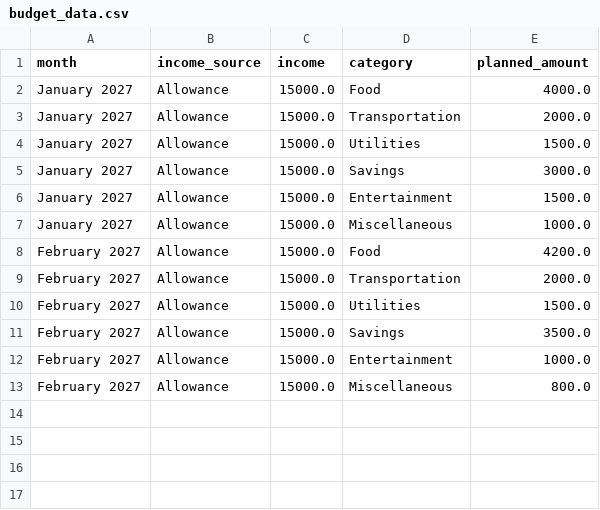
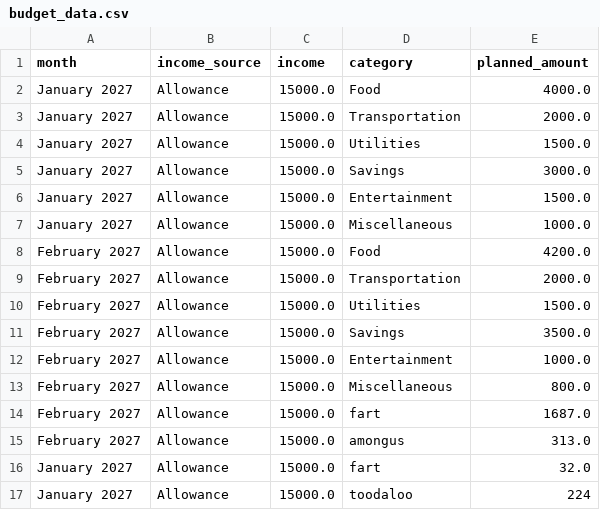
Before and after one commit to samuel-lim67/budget-buddy-lim-202605250, a CSV file: budget_data.csv, drawn as a sheet; the diff names each change by its address in the sheet, - before the commit and + after, or states it on an @@ line.

Commit message:
revamped budget with add category feature

```diff
--- a/budget_data.csv
+++ b/budget_data.csv
+row 14: February 2027 | Allowance | 15000.0 | fart | 1687.0
+row 15: February 2027 | Allowance | 15000.0 | amongus | 313.0
+row 16: January 2027 | Allowance | 15000.0 | fart | 32.0
+row 17: January 2027 | Allowance | 15000.0 | toodaloo | 224
```
Also changed, not shown: 3 other files.
